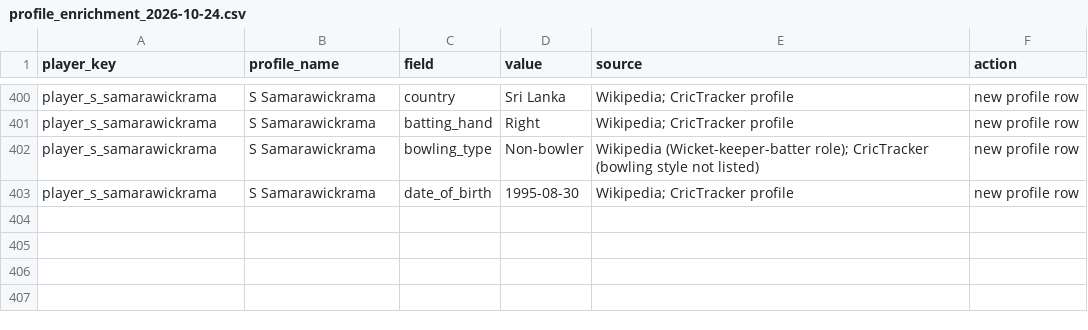
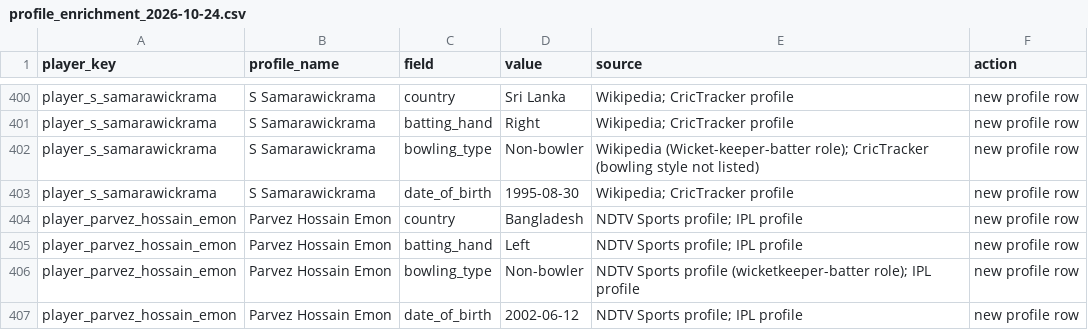
Before and after one commit to Dikshant-Neupane/CricNepal, a CSV file: data/player_profiles/profile_enrichment_2026-10-24.csv, drawn as a sheet; only a part is shown, gaps mark what is left out.

Commit message:
feat: add Parvez Hossain Emon to the Season 3 player master — Janakpur's Bangladeshi wicketkeeper-batter signing, reported by myRepublica 29 Oct (franchise announcement) and BDCricTime 28 Oct, integrated on Dikshant's approval; external_pro bat index 1.2738 from BPL/PSL/T20I history; count pins re-armed 149 to 150, Janakpur 19 to 20, Wicketkeeper 20 to 21; frozen prediction log untouched

```diff
--- a/data/player_profiles/profile_enrichment_2026-10-24.csv
+++ b/data/player_profiles/profile_enrichment_2026-10-24.csv
@@ -403 +403,5 @@ player_s_samarawickrama,S Samarawickrama,bowling_type,Non-bowler,Wikipedia (Wick
 player_s_samarawickrama,S Samarawickrama,date_of_birth,1995-08-30,Wikipedia; CricTracker profile,new profile row
+player_parvez_hossain_emon,Parvez Hossain Emon,country,Bangladesh,NDTV Sports profile; IPL profile,new profile row
+player_parvez_hossain_emon,Parvez Hossain Emon,batting_hand,Left,NDTV Sports profile; IPL profile,new profile row
+player_parvez_hossain_emon,Parvez Hossain Emon,bowling_type,Non-bowler,NDTV Sports profile (wicketkeeper-batter role); IPL profile,new profile row
+player_parvez_hossain_emon,Parvez Hossain Emon,date_of_birth,2002-06-12,NDTV Sports profile; IPL profile,new profile row
```
Also changed, not shown: data/capture/availability_log.csv, data/player_rosters/npl_player_rosters_canonical.csv, 7 other files.
